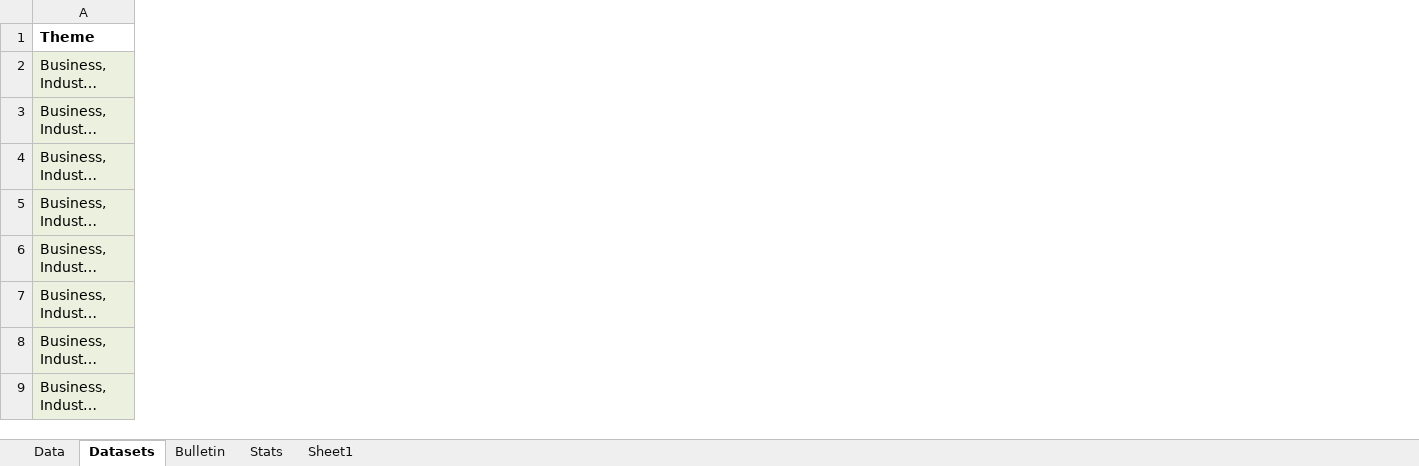
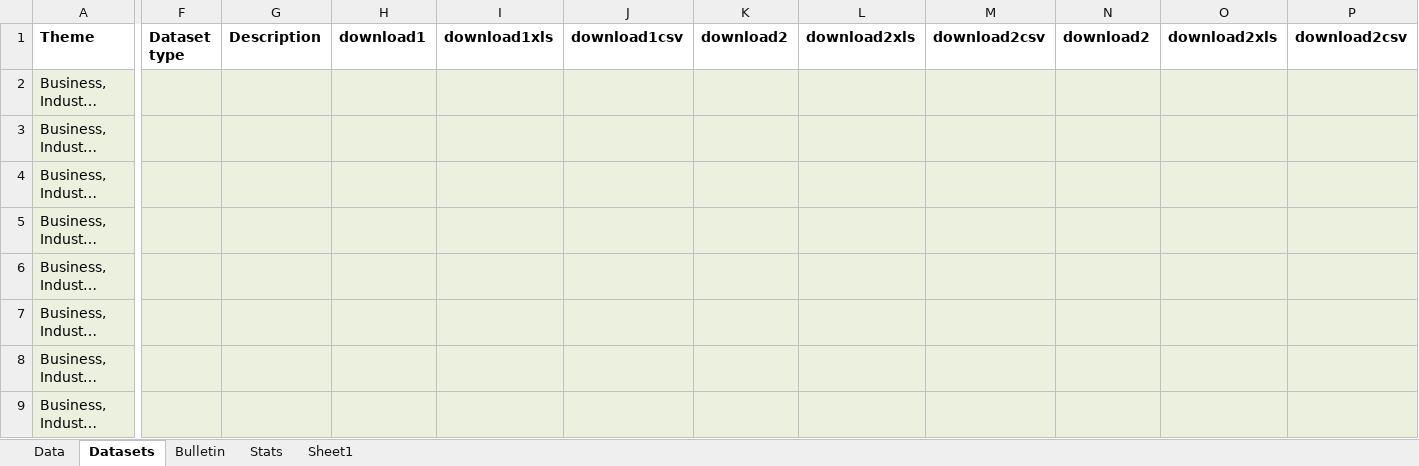
Before and after one commit to ONSdigital/tredegar, an Excel workbook: src/main/resources/Alpha content master.xlsx, sheet Datasets, drawn as a sheet; only a part is shown, gaps mark what is left out; long unchanged cells end in …; values as stored, in another font and other column widths than the file's, no borders; the diff names each change by its address in the sheet, - before the commit and + after, or states it on an @@ line.

```diff
--- a/src/main/resources/Alpha content master.xlsx (sheet Datasets)
+++ b/src/main/resources/Alpha content master.xlsx (sheet Datasets)
+column F (Dataset type), empty
+column G (Description), empty
+column H (download1), empty
+column I (download1xls), empty
+column J (download1csv), empty
+column K (download2), empty
+column L (download2xls), empty
+column M (download2csv), empty
+column N (download2), empty
+column O (download2xls), empty
+column P (download2csv), empty
```
Also changed, not shown: sheet Data, sheet Bulletin, formulas that keep their value.
